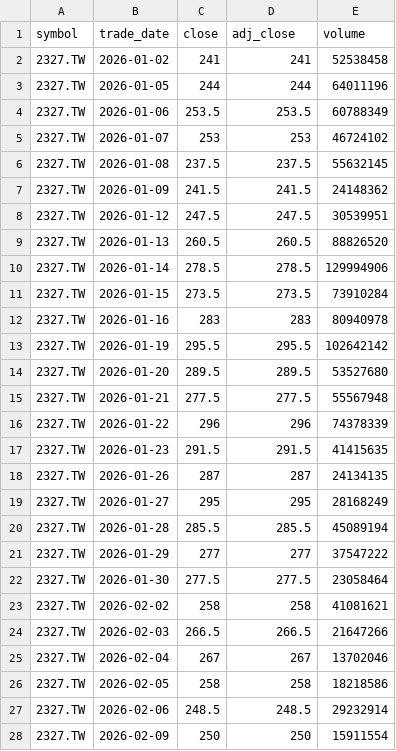
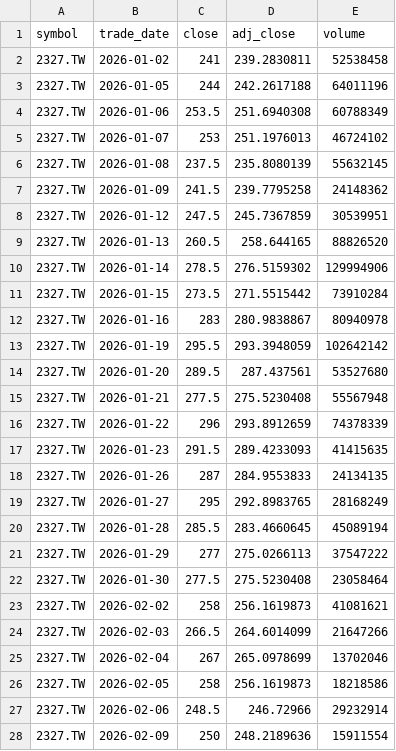
Before and after one commit to ChingYa0415/gooaye-tracker, a CSV file: data/prices/2327_TW.csv, drawn as a sheet; only a part is shown; the diff covers the shown part only.

```diff
--- a/data/prices/2327_TW.csv
+++ b/data/prices/2327_TW.csv
@@ -1,28 +1,28 @@
 symbol,trade_date,close,adj_close,volume
-2327.TW,2026-01-02,241,241,52538458
-2327.TW,2026-01-05,244,244,64011196
-2327.TW,2026-01-06,253.5,253.5,60788349
-2327.TW,2026-01-07,253,253,46724102
-2327.TW,2026-01-08,237.5,237.5,55632145
-2327.TW,2026-01-09,241.5,241.5,24148362
-2327.TW,2026-01-12,247.5,247.5,30539951
-2327.TW,2026-01-13,260.5,260.5,88826520
-2327.TW,2026-01-14,278.5,278.5,129994906
-2327.TW,2026-01-15,273.5,273.5,73910284
-2327.TW,2026-01-16,283,283,80940978
-2327.TW,2026-01-19,295.5,295.5,102642142
-2327.TW,2026-01-20,289.5,289.5,53527680
-2327.TW,2026-01-21,277.5,277.5,55567948
-2327.TW,2026-01-22,296,296,74378339
-2327.TW,2026-01-23,291.5,291.5,41415635
-2327.TW,2026-01-26,287,287,24134135
-2327.TW,2026-01-27,295,295,28168249
-2327.TW,2026-01-28,285.5,285.5,45089194
-2327.TW,2026-01-29,277,277,37547222
-2327.TW,2026-01-30,277.5,277.5,23058464
-2327.TW,2026-02-02,258,258,41081621
-2327.TW,2026-02-03,266.5,266.5,21647266
-2327.TW,2026-02-04,267,267,13702046
-2327.TW,2026-02-05,258,258,18218586
-2327.TW,2026-02-06,248.5,248.5,29232914
-2327.TW,2026-02-09,250,250,15911554
+2327.TW,2026-01-02,241,239.2830811,52538458
+2327.TW,2026-01-05,244,242.2617188,64011196
+2327.TW,2026-01-06,253.5,251.6940308,60788349
+2327.TW,2026-01-07,253,251.1976013,46724102
+2327.TW,2026-01-08,237.5,235.8080139,55632145
+2327.TW,2026-01-09,241.5,239.7795258,24148362
+2327.TW,2026-01-12,247.5,245.7367859,30539951
+2327.TW,2026-01-13,260.5,258.644165,88826520
+2327.TW,2026-01-14,278.5,276.5159302,129994906
+2327.TW,2026-01-15,273.5,271.5515442,73910284
+2327.TW,2026-01-16,283,280.9838867,80940978
+2327.TW,2026-01-19,295.5,293.3948059,102642142
+2327.TW,2026-01-20,289.5,287.437561,53527680
+2327.TW,2026-01-21,277.5,275.5230408,55567948
+2327.TW,2026-01-22,296,293.8912659,74378339
+2327.TW,2026-01-23,291.5,289.4233093,41415635
+2327.TW,2026-01-26,287,284.9553833,24134135
+2327.TW,2026-01-27,295,292.8983765,28168249
+2327.TW,2026-01-28,285.5,283.4660645,45089194
+2327.TW,2026-01-29,277,275.0266113,37547222
+2327.TW,2026-01-30,277.5,275.5230408,23058464
+2327.TW,2026-02-02,258,256.1619873,41081621
+2327.TW,2026-02-03,266.5,264.6014099,21647266
+2327.TW,2026-02-04,267,265.0978699,13702046
+2327.TW,2026-02-05,258,256.1619873,18218586
+2327.TW,2026-02-06,248.5,246.72966,29232914
+2327.TW,2026-02-09,250,248.2189636,15911554
```
Also changed, not shown: 7 added rows and 73 edited cells elsewhere in this file, data/prices/2330_TW.csv, data/processed/mention_returns.csv, 47 other files.
